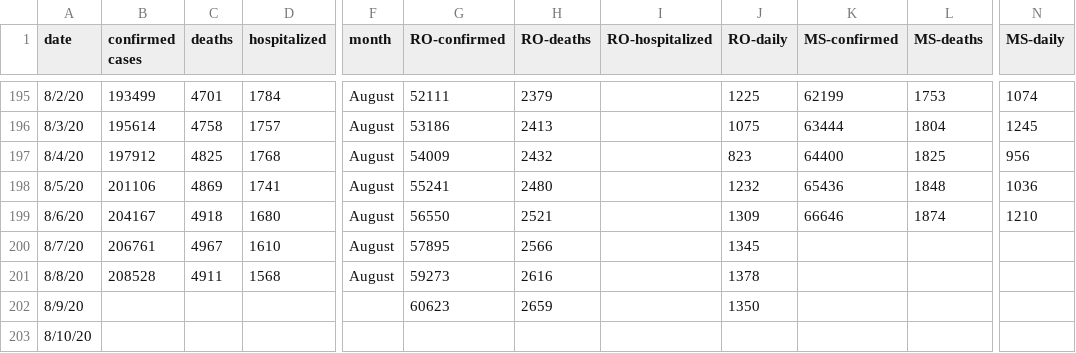
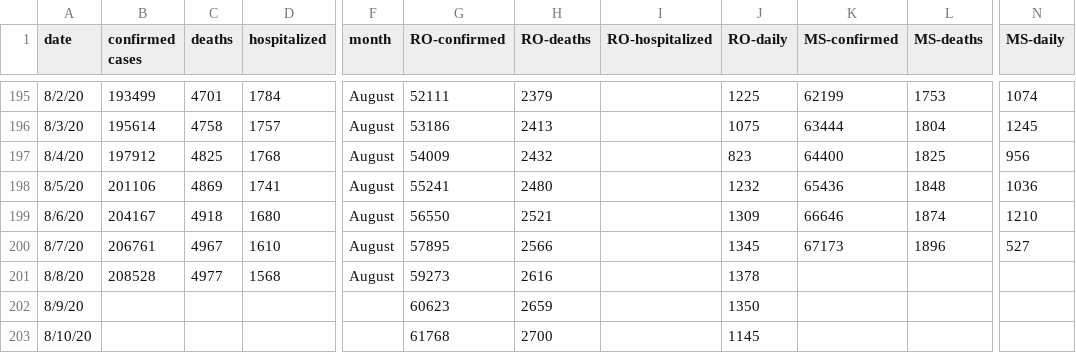
Before and after one commit to OanaTudu/Covid19, a CSV file: LACountyCovid.csv, drawn as a sheet; only a part is shown, gaps mark what is left out; the diff names each change by its address in the sheet, - before the commit and + after, or states it on an @@ line.

Commit message:
Add files via upload

```diff
--- a/LACountyCovid.csv
+++ b/LACountyCovid.csv
-K200 (MS-confirmed): (empty)
+K200 (MS-confirmed): 67173
-L200 (MS-deaths): (empty)
+L200 (MS-deaths): 1896
-N200 (MS-daily): (empty)
+N200 (MS-daily): 527
-C201 (deaths): 4911
+C201 (deaths): 4977
-G203 (RO-confirmed): (empty)
+G203 (RO-confirmed): 61768
-H203 (RO-deaths): (empty)
+H203 (RO-deaths): 2700
-J203 (RO-daily): (empty)
+J203 (RO-daily): 1145
```
